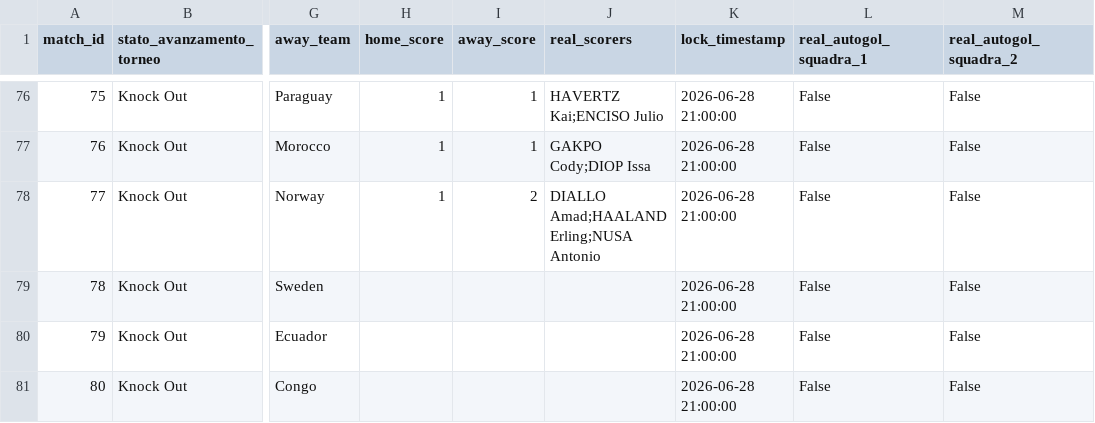
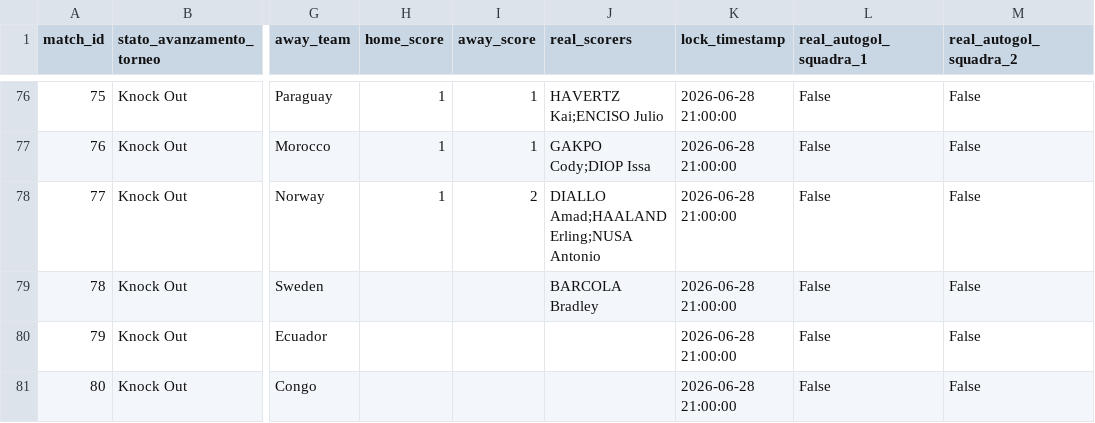
Before and after one commit to andreapoi/INNIAREBACK, a CSV file: data/matches.csv, drawn as a sheet; only a part is shown, gaps mark what is left out; the diff names each change by its address in the sheet, - before the commit and + after, or states it on an @@ line.

Commit message:
Update match schema/results - 2026-07-01 06:59:30

```diff
--- a/data/matches.csv
+++ b/data/matches.csv
-J79 (real_scorers): (empty)
+J79 (real_scorers): BARCOLA Bradley
```
